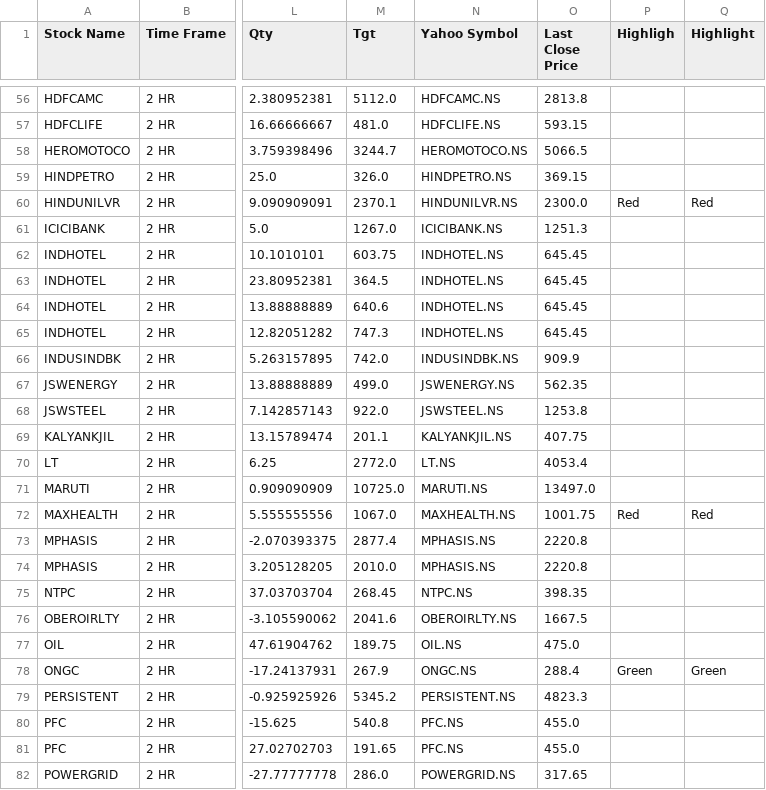
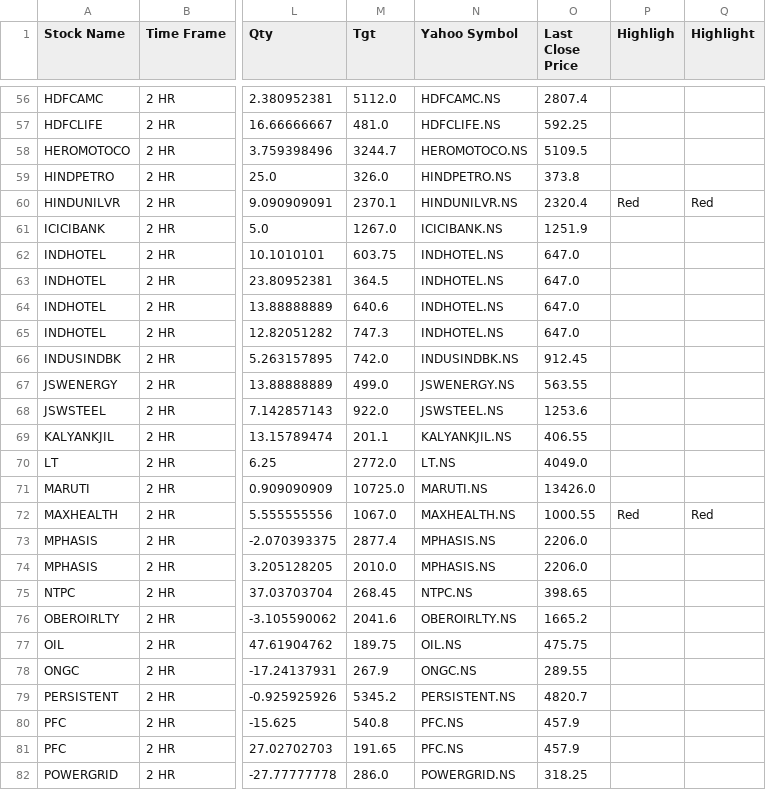
Before and after one commit to prakashmmali2/skv-stock-updater, a CSV file: SKV_Sheet_1_Updated.csv, drawn as a sheet; only a part is shown, gaps mark what is left out; the diff covers the shown part only; the diff names each change by its address in the sheet, - before the commit and + after, or states it on an @@ line.

```diff
--- a/SKV_Sheet_1_Updated.csv
+++ b/SKV_Sheet_1_Updated.csv
-O56 (Last Close Price): 2813.8
+O56 (Last Close Price): 2807.4
-O57 (Last Close Price): 593.15
+O57 (Last Close Price): 592.25
-O58 (Last Close Price): 5066.5
+O58 (Last Close Price): 5109.5
-O59 (Last Close Price): 369.15
+O59 (Last Close Price): 373.8
-O60 (Last Close Price): 2300.0
+O60 (Last Close Price): 2320.4
-O61 (Last Close Price): 1251.3
+O61 (Last Close Price): 1251.9
-O62:O65 (Last Close Price): 645.45
+O62:O65 (Last Close Price): 647.0
-O66 (Last Close Price): 909.9
+O66 (Last Close Price): 912.45
-O67 (Last Close Price): 562.35
+O67 (Last Close Price): 563.55
-O68 (Last Close Price): 1253.8
+O68 (Last Close Price): 1253.6
-O69 (Last Close Price): 407.75
+O69 (Last Close Price): 406.55
-O70 (Last Close Price): 4053.4
+O70 (Last Close Price): 4049.0
-O71 (Last Close Price): 13497.0
+O71 (Last Close Price): 13426.0
-O72 (Last Close Price): 1001.75
+O72 (Last Close Price): 1000.55
-O73:O74 (Last Close Price): 2220.8
+O73:O74 (Last Close Price): 2206.0
-O75 (Last Close Price): 398.35
+O75 (Last Close Price): 398.65
-O76 (Last Close Price): 1667.5
+O76 (Last Close Price): 1665.2
-O77 (Last Close Price): 475.0
+O77 (Last Close Price): 475.75
-O78 (Last Close Price): 288.4
+O78 (Last Close Price): 289.55
-P78 (Highligh): Green
+P78 (Highligh): (empty)
-Q78 (Highlight): Green
+Q78 (Highlight): (empty)
-O79 (Last Close Price): 4823.3
+O79 (Last Close Price): 4820.7
-O80:O81 (Last Close Price): 455.0
+O80:O81 (Last Close Price): 457.9
-O82 (Last Close Price): 317.65
+O82 (Last Close Price): 318.25
```
Also changed, not shown: 128 edited cells elsewhere in this file.
